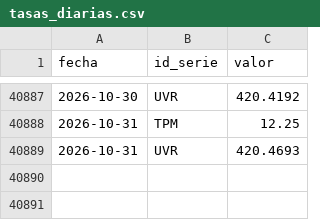
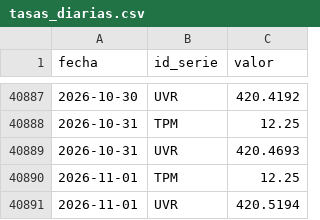
Before and after one commit to nicolasfgc/Indicadores-economia-colombiana, a CSV file: datos/tasas/tasas_diarias.csv, drawn as a sheet; only a part is shown, gaps mark what is left out.

```diff
--- a/datos/tasas/tasas_diarias.csv
+++ b/datos/tasas/tasas_diarias.csv
@@ -40889 +40889,3 @@ fecha,id_serie,valor
 2026-10-31,UVR,420.4693
+2026-11-01,TPM,12.25
+2026-11-01,UVR,420.5194
```
Also changed, not shown: datos/tasas/datos.csv, datos/tasas/trm_diaria.csv, 2 other files.
